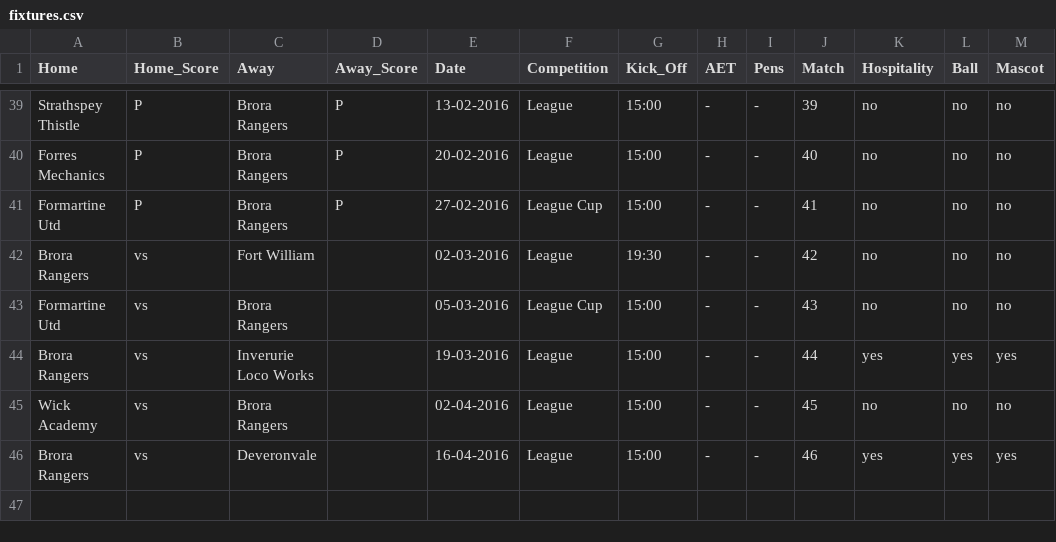
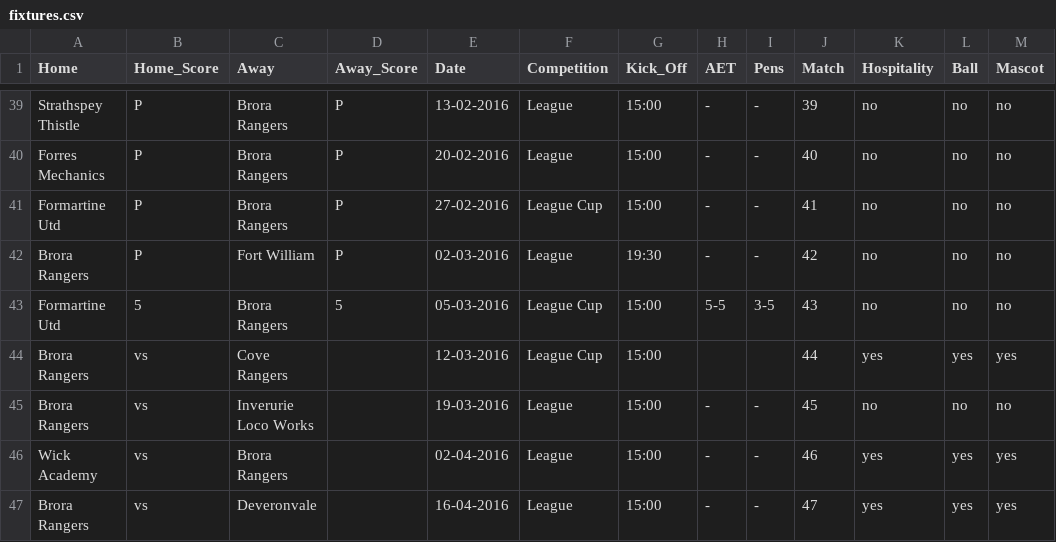
Before and after one commit to brorarangers/brorarangers.github.io, a CSV file: _data/fixtures.csv, drawn as a sheet; only a part is shown, gaps mark what is left out.

Commit message:
Results updated

```diff
--- a/_data/fixtures.csv
+++ b/_data/fixtures.csv
@@ -41,6 +41,7 @@ Forres Mechanics,P,Brora Rangers,P,20-02-2016,League,15:00,-,-,40,no,no,no
 Formartine Utd,P,Brora Rangers,P,27-02-2016,League Cup,15:00,-,-,41,no,no,no
-Brora Rangers,vs,Fort William,,02-03-2016,League,19:30,-,-,42,no,no,no
-Formartine Utd,vs,Brora Rangers,,05-03-2016,League Cup,15:00,-,-,43,no,no,no
-Brora Rangers,vs,Inverurie Loco Works,,19-03-2016,League,15:00,-,-,44,yes,yes,yes
-Wick Academy,vs,Brora Rangers,,02-04-2016,League,15:00,-,-,45,no,no,no
-Brora Rangers,vs,Deveronvale,,16-04-2016,League,15:00,-,-,46,yes,yes,yes
+Brora Rangers,P,Fort William,P,02-03-2016,League,19:30,-,-,42,no,no,no
+Formartine Utd,5,Brora Rangers,5,05-03-2016,League Cup,15:00,5-5,3-5,43,no,no,no
+Brora Rangers,vs,Cove Rangers,,12-03-2016,League Cup,15:00,,,44,yes,yes,yes
+Brora Rangers,vs,Inverurie Loco Works,,19-03-2016,League,15:00,-,-,45,no,no,no
+Wick Academy,vs,Brora Rangers,,02-04-2016,League,15:00,-,-,46,yes,yes,yes
+Brora Rangers,vs,Deveronvale,,16-04-2016,League,15:00,-,-,47,yes,yes,yes
```
